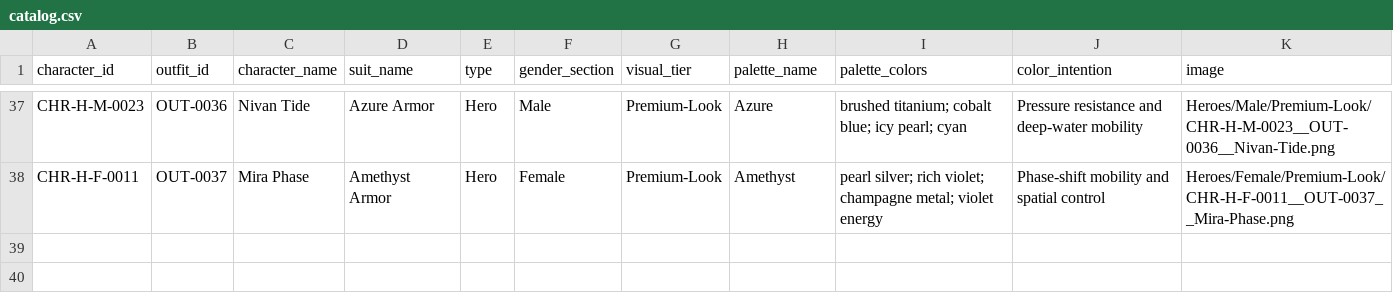
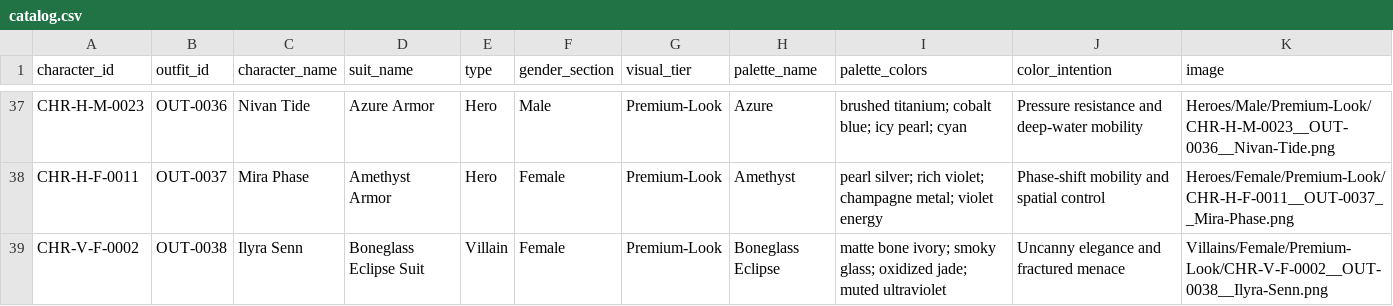
Before and after one commit to sanjaynain754/Indrus, a CSV file: assets/character-library/catalog.csv, drawn as a sheet; only a part is shown, gaps mark what is left out; the diff names each change by its address in the sheet, - before the commit and + after, or states it on an @@ line.

Commit message:
Add Ilyra Senn villain outfit

```diff
--- a/assets/character-library/catalog.csv
+++ b/assets/character-library/catalog.csv
+row 39: CHR-V-F-0002 | OUT-0038 | Ilyra Senn | Boneglass Eclipse Suit | Villain | Female | Premium-Look | Boneglass Eclipse | matte bone ivory; smoky glass; oxidized jade; muted ultraviolet | Uncanny elegance and fractured menace | Villains/Female/Premium-Look/CHR-V-F-0002__OUT-0038__Ilyra-Senn.png
```
Also changed, not shown: 2 other files.
